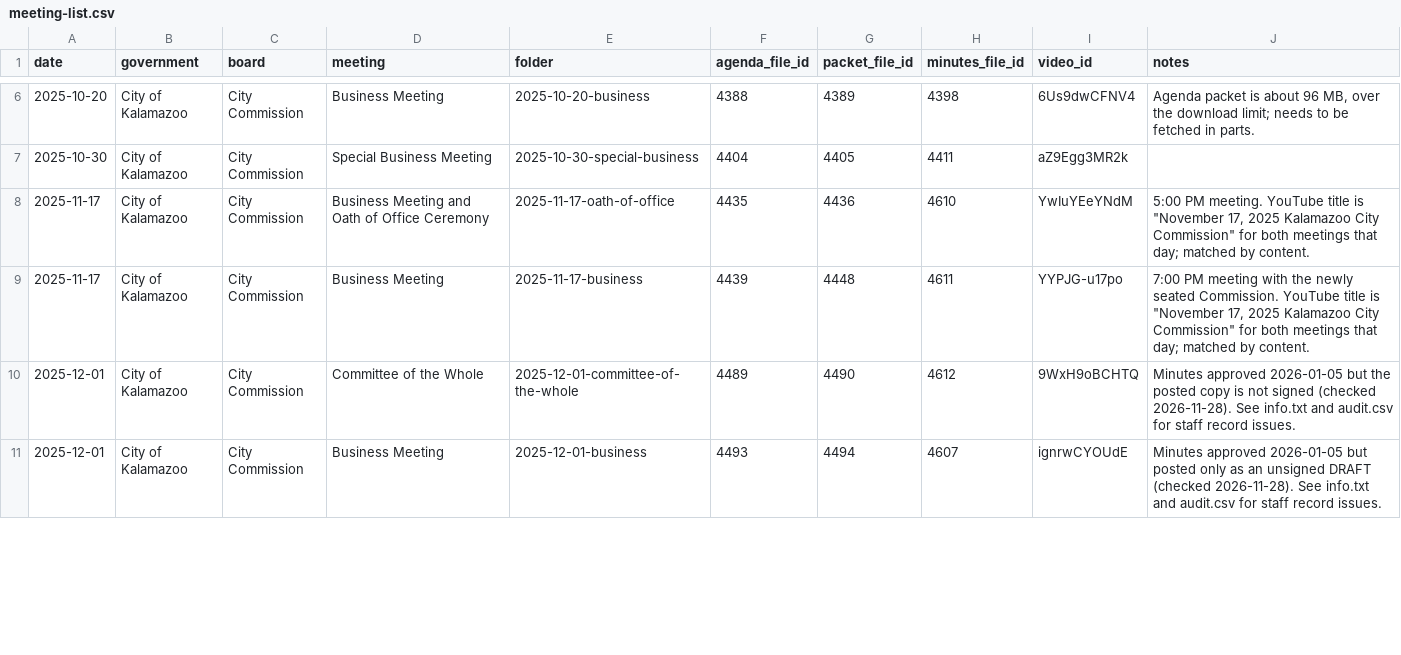
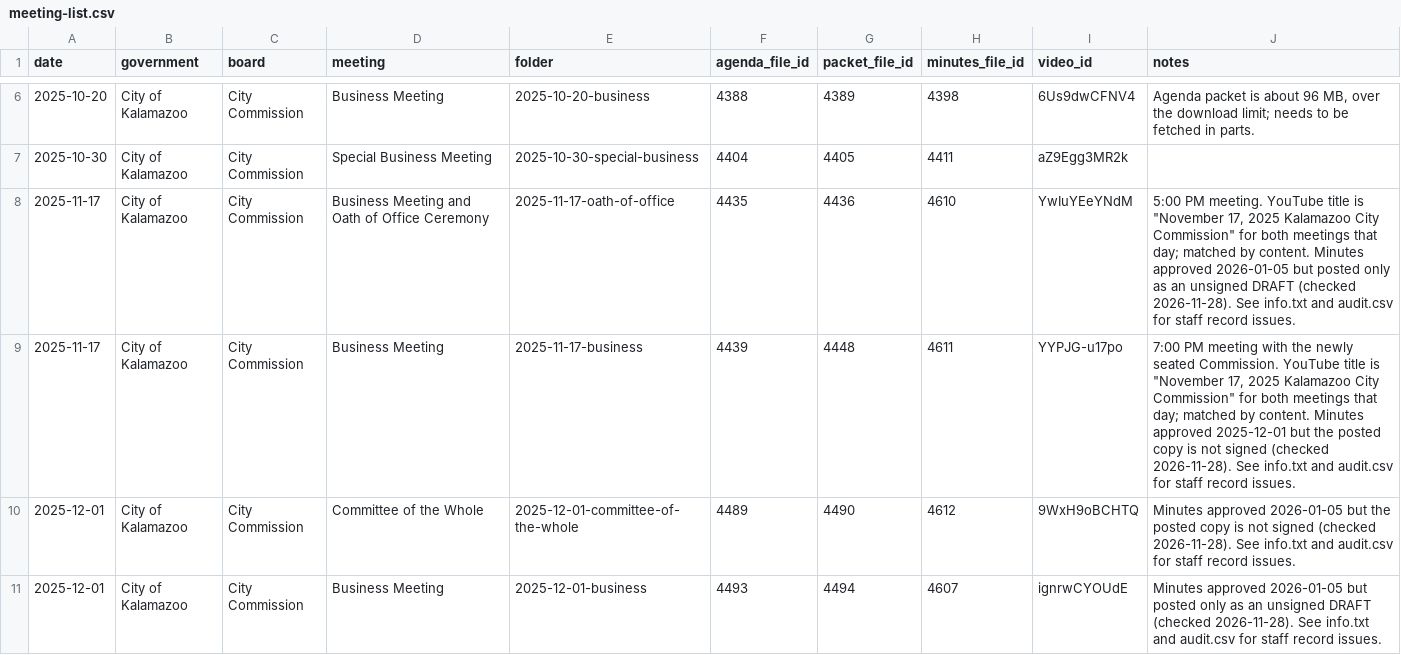
Before and after one commit to kalebwolfgang/Kalamazoo-Local-Meetings, a CSV file: meeting-list.csv, drawn as a sheet; only a part is shown, gaps mark what is left out.

```diff
--- a/meeting-list.csv
+++ b/meeting-list.csv
@@ -7,4 +7,4 @@ date,government,board,meeting,folder,agenda_file_id,packet_file_id,minutes_file_
 2025-10-30,City of Kalamazoo,City Commission,Special Business Meeting,2025-10-30-special-business,4404,4405,4411,aZ9Egg3MR2k,
-2025-11-17,City of Kalamazoo,City Commission,Business Meeting and Oath of Office Ceremony,2025-11-17-oath-of-office,4435,4436,4610,YwIuYEeYNdM,"5:00 PM meeting. YouTube title is ""November 17, 2025 Kalamazoo City Commission"" for both meetings that day; matched by content."
-2025-11-17,City of Kalamazoo,City Commission,Business Meeting,2025-11-17-business,4439,4448,4611,YYPJG-u17po,"7:00 PM meeting with the newly seated Commission. YouTube title is ""November 17, 2025 Kalamazoo City Commission"" for both meetings that day; matched by content."
+2025-11-17,City of Kalamazoo,City Commission,Business Meeting and Oath of Office Ceremony,2025-11-17-oath-of-office,4435,4436,4610,YwIuYEeYNdM,"5:00 PM meeting. YouTube title is ""November 17, 2025 Kalamazoo City Commission"" for both meetings that day; matched by content. Minutes approved 2026-01-05 but posted only as an unsigned DRAFT (checked 2026-11-28). See info.txt and audit.csv for staff record issues."
+2025-11-17,City of Kalamazoo,City Commission,Business Meeting,2025-11-17-business,4439,4448,4611,YYPJG-u17po,"7:00 PM meeting with the newly seated Commission. YouTube title is ""November 17, 2025 Kalamazoo City Commission"" for both meetings that day; matched by content. Minutes approved 2025-12-01 but the posted copy is not signed (checked 2026-11-28). See info.txt and audit.csv for staff record issues."
 2025-12-01,City of Kalamazoo,City Commission,Committee of the Whole,2025-12-01-committee-of-the-whole,4489,4490,4612,9WxH9oBCHTQ,Minutes approved 2026-01-05 but the posted copy is not signed (checked 2026-11-28). See info.txt and audit.csv for staff record issues.
```
Also changed, not shown: audit.csv, rosters/kalamazoo-city-commission.csv, 47 other files.
